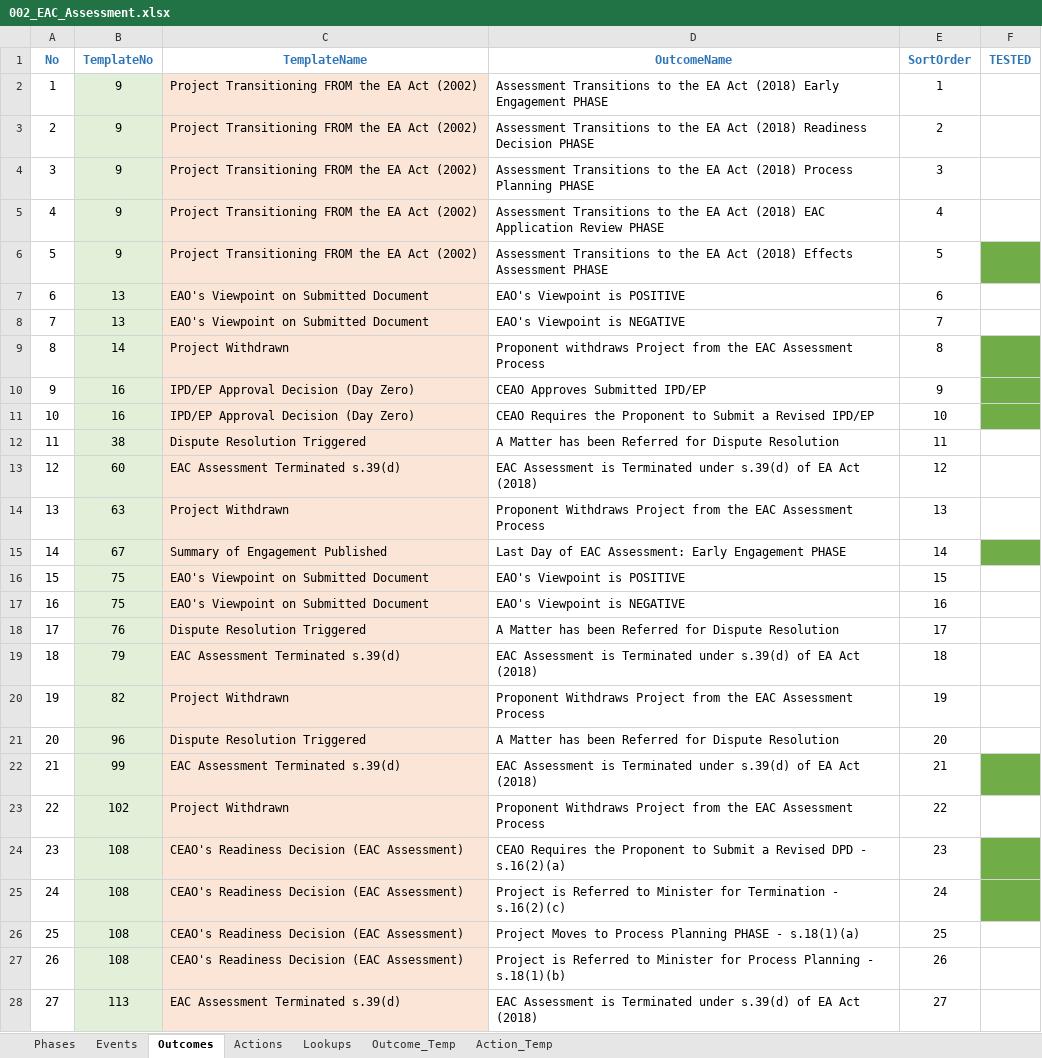
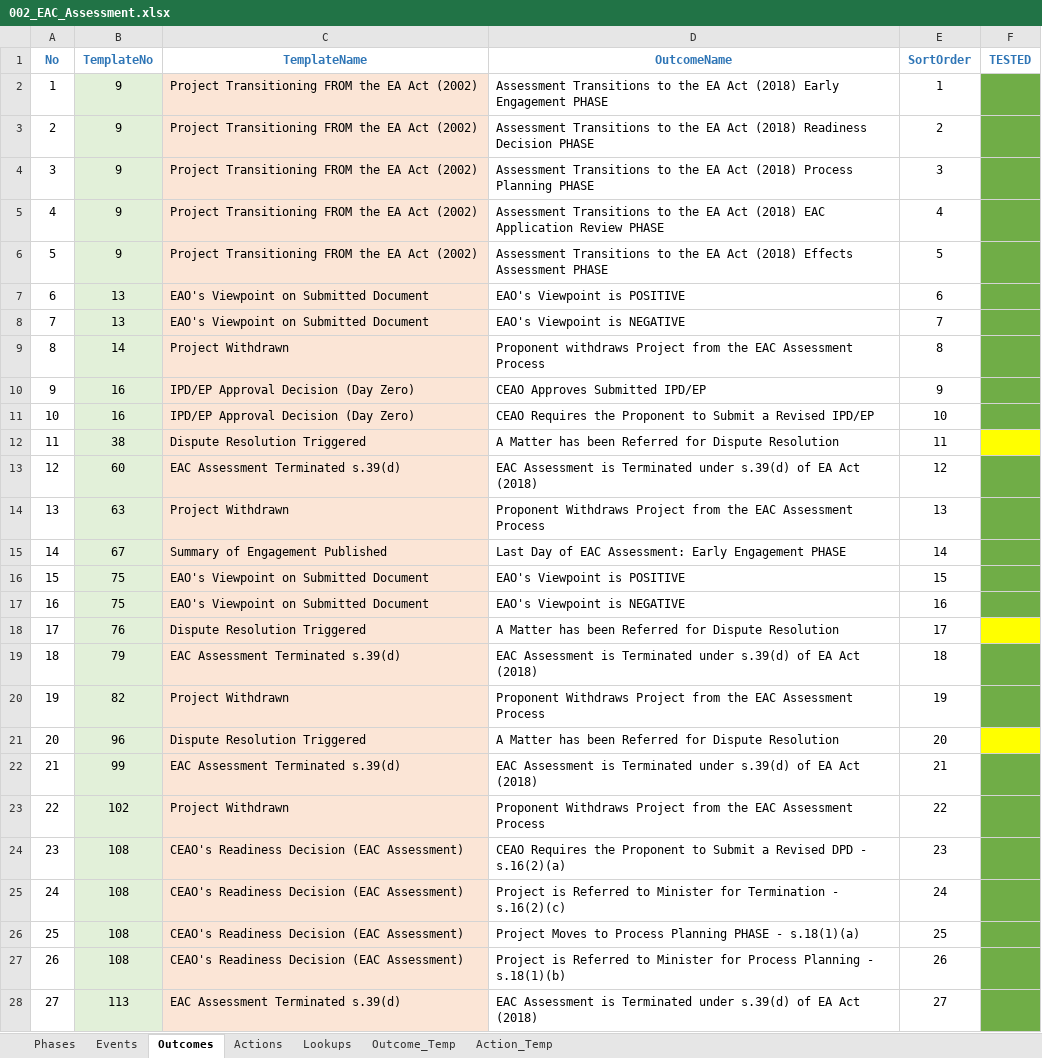
Before and after one commit to bcgov/EPIC.track, an Excel workbook: epictrack-api/src/api/templates/event_templates/assessment/002_EAC_Assessment.xlsx, sheet Outcomes, drawn as a sheet; only a part is shown; values as stored, in another font and other column widths than the file's, no borders; the diff covers the shown part only; the diff names each change by its address in the sheet, - before the commit and + after, or states it on an @@ line.

```diff
--- a/epictrack-api/src/api/templates/event_templates/assessment/002_EAC_Assessment.xlsx (sheet Outcomes)
+++ b/epictrack-api/src/api/templates/event_templates/assessment/002_EAC_Assessment.xlsx (sheet Outcomes)
-F2:F5 fill: none
+F2:F5 fill: #70AD47
-F7:F8 fill: none
+F7:F8 fill: #70AD47
-F12 fill: none
+F12 fill: #FFFF00
-F13:F14 fill: none
+F13:F14 fill: #70AD47
-F16:F17 fill: none
+F16:F17 fill: #70AD47
-F18 fill: none
+F18 fill: #FFFF00
-F19:F20 fill: none
+F19:F20 fill: #70AD47
-F21 fill: none
+F21 fill: #FFFF00
-F23 fill: none
+F23 fill: #70AD47
-F26:F28 fill: none
+F26:F28 fill: #70AD47
```
Also changed, not shown: cell formats elsewhere in this sheet, sheet Events.
